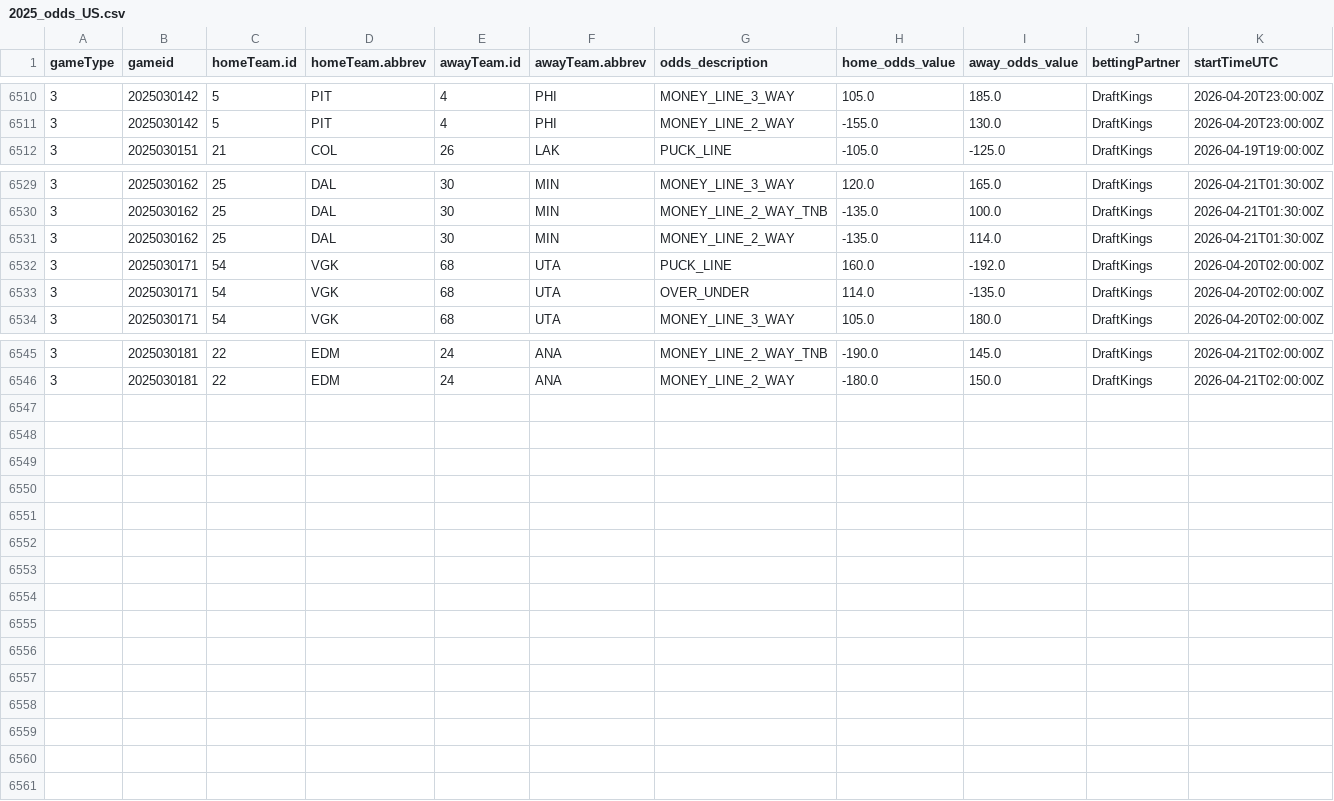
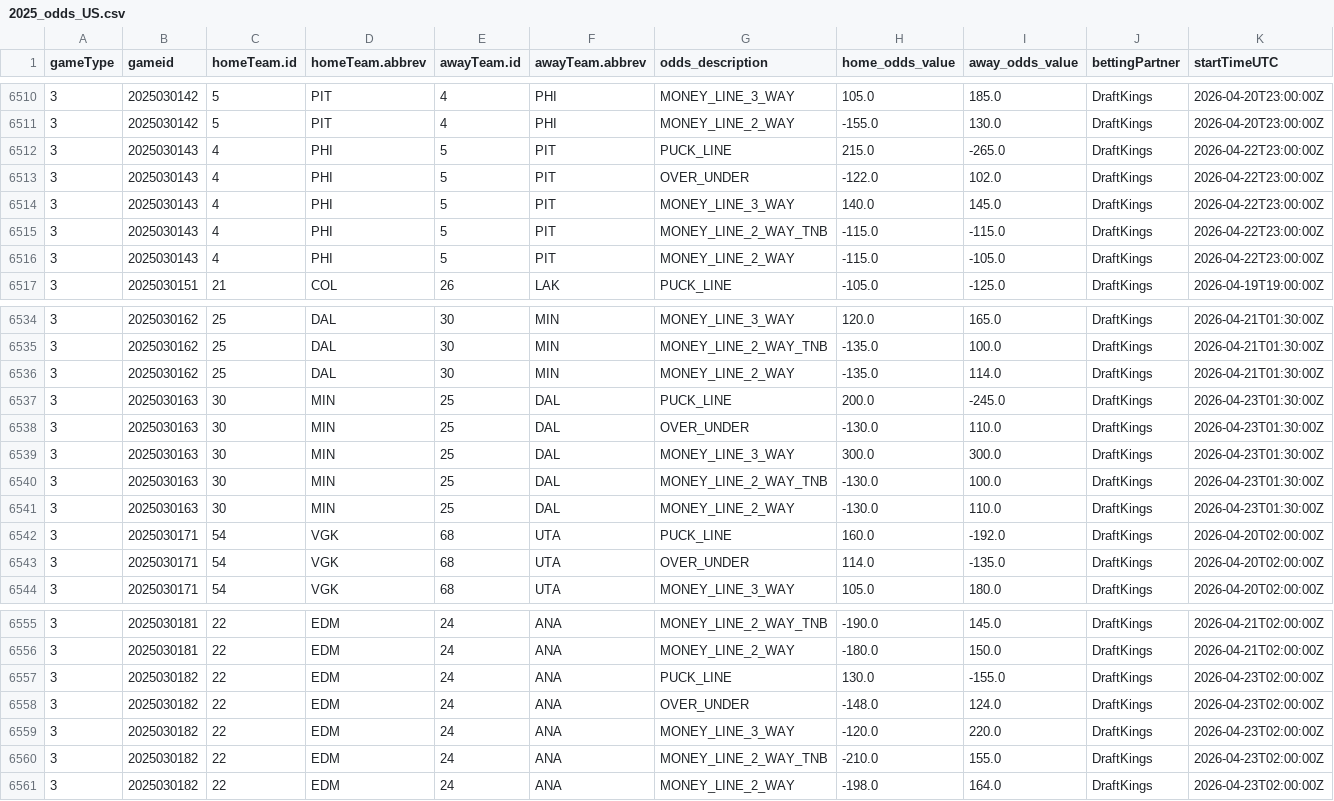
Before and after one commit to justinjjlee/NHL-Analytics, a CSV file: latest/box/2025_odds_US.csv, drawn as a sheet; only a part is shown, gaps mark what is left out; rows hold the shown columns only; the diff names each change by its address in the sheet, - before the commit and + after, or states it on an @@ line.

```diff
--- a/latest/box/2025_odds_US.csv
+++ b/latest/box/2025_odds_US.csv
+row 6512: 3 | 2025030143 | 4 | PHI | 5 | PIT | PUCK_LINE | 215.0 | -265.0 | DraftKings | 2026-04-22T23:00:00Z
+row 6513: 3 | 2025030143 | 4 | PHI | 5 | PIT | OVER_UNDER | -122.0 | 102.0 | DraftKings | 2026-04-22T23:00:00Z
+row 6514: 3 | 2025030143 | 4 | PHI | 5 | PIT | MONEY_LINE_3_WAY | 140.0 | 145.0 | DraftKings | 2026-04-22T23:00:00Z
+row 6515: 3 | 2025030143 | 4 | PHI | 5 | PIT | MONEY_LINE_2_WAY_TNB | -115.0 | -115.0 | DraftKings | 2026-04-22T23:00:00Z
+row 6516: 3 | 2025030143 | 4 | PHI | 5 | PIT | MONEY_LINE_2_WAY | -115.0 | -105.0 | DraftKings | 2026-04-22T23:00:00Z
+row 6537: 3 | 2025030163 | 30 | MIN | 25 | DAL | PUCK_LINE | 200.0 | -245.0 | DraftKings | 2026-04-23T01:30:00Z
+row 6538: 3 | 2025030163 | 30 | MIN | 25 | DAL | OVER_UNDER | -130.0 | 110.0 | DraftKings | 2026-04-23T01:30:00Z
+row 6539: 3 | 2025030163 | 30 | MIN | 25 | DAL | MONEY_LINE_3_WAY | 300.0 | 300.0 | DraftKings | 2026-04-23T01:30:00Z
+row 6540: 3 | 2025030163 | 30 | MIN | 25 | DAL | MONEY_LINE_2_WAY_TNB | -130.0 | 100.0 | DraftKings | 2026-04-23T01:30:00Z
+row 6541: 3 | 2025030163 | 30 | MIN | 25 | DAL | MONEY_LINE_2_WAY | -130.0 | 110.0 | DraftKings | 2026-04-23T01:30:00Z
+row 6557: 3 | 2025030182 | 22 | EDM | 24 | ANA | PUCK_LINE | 130.0 | -155.0 | DraftKings | 2026-04-23T02:00:00Z
+row 6558: 3 | 2025030182 | 22 | EDM | 24 | ANA | OVER_UNDER | -148.0 | 124.0 | DraftKings | 2026-04-23T02:00:00Z
+row 6559: 3 | 2025030182 | 22 | EDM | 24 | ANA | MONEY_LINE_3_WAY | -120.0 | 220.0 | DraftKings | 2026-04-23T02:00:00Z
+row 6560: 3 | 2025030182 | 22 | EDM | 24 | ANA | MONEY_LINE_2_WAY_TNB | -210.0 | 155.0 | DraftKings | 2026-04-23T02:00:00Z
+row 6561: 3 | 2025030182 | 22 | EDM | 24 | ANA | MONEY_LINE_2_WAY | -198.0 | 164.0 | DraftKings | 2026-04-23T02:00:00Z
```
Also changed, not shown: latest/box/2025_box.csv, latest/box/2025_box_gameStats.csv, 6 other files.
